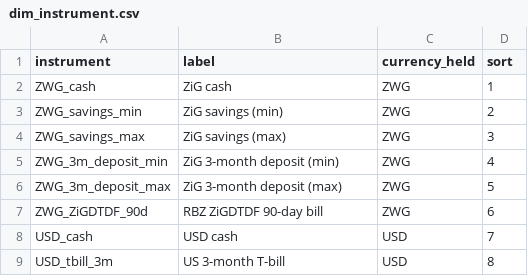
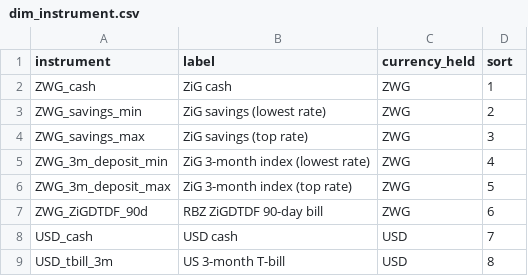
Before and after one commit to nelsontapfumaneyi/nelsontapfumaneyi, a CSV file: data/dim_instrument.csv, drawn as a sheet.

```diff
--- a/data/dim_instrument.csv
+++ b/data/dim_instrument.csv
@@ -2,6 +2,6 @@ instrument,label,currency_held,sort
 ZWG_cash,ZiG cash,ZWG,1
-ZWG_savings_min,ZiG savings (min),ZWG,2
-ZWG_savings_max,ZiG savings (max),ZWG,3
-ZWG_3m_deposit_min,ZiG 3-month deposit (min),ZWG,4
-ZWG_3m_deposit_max,ZiG 3-month deposit (max),ZWG,5
+ZWG_savings_min,ZiG savings (lowest rate),ZWG,2
+ZWG_savings_max,ZiG savings (top rate),ZWG,3
+ZWG_3m_deposit_min,ZiG 3-month index (lowest rate),ZWG,4
+ZWG_3m_deposit_max,ZiG 3-month index (top rate),ZWG,5
 ZWG_ZiGDTDF_90d,RBZ ZiGDTDF 90-day bill,ZWG,6
```
Also changed, not shown: 10 other files.
